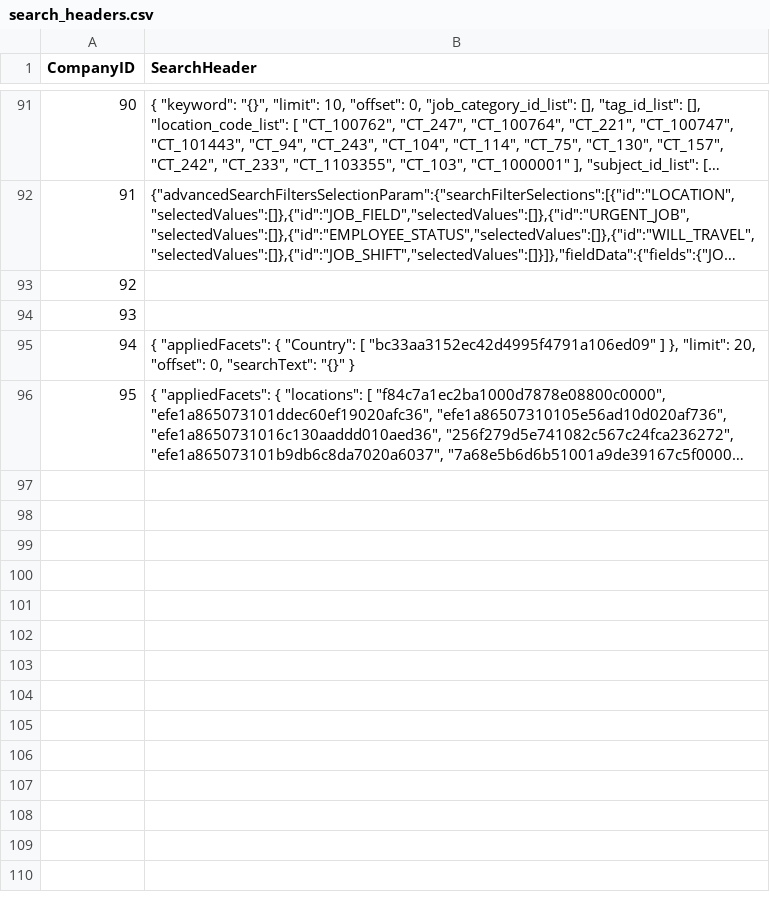
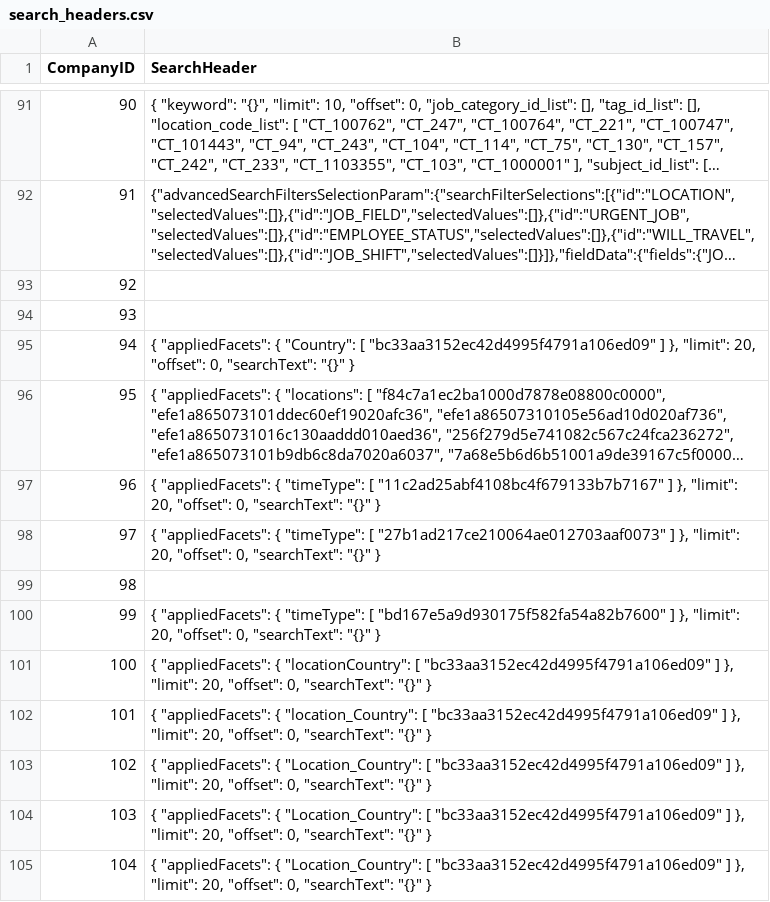
Before and after one commit to mehtajinesh/New-Full-Time-Jobs-Notifier, a CSV file: data/search_headers.csv, drawn as a sheet; only a part is shown, gaps mark what is left out; long unchanged cells end in …; the diff covers the shown part only; the diff names each change by its address in the sheet, - before the commit and + after, or states it on an @@ line.

```diff
--- a/data/search_headers.csv
+++ b/data/search_headers.csv
+row 97: 96 | { "appliedFacets": { "timeType": [ "11c2ad25abf4108bc4f679133b7b7167" ] }, "limit": 20, "offset": 0, "searchText": "{}" }
+row 98: 97 | { "appliedFacets": { "timeType": [ "27b1ad217ce210064ae012703aaf0073" ] }, "limit": 20, "offset": 0, "searchText": "{}" }
+row 99: 98
+row 100: 99 | { "appliedFacets": { "timeType": [ "bd167e5a9d930175f582fa54a82b7600" ] }, "limit": 20, "offset": 0, "searchText": "{}" }
+row 101: 100 | { "appliedFacets": { "locationCountry": [ "bc33aa3152ec42d4995f4791a106ed09" ] }, "limit": 20, "offset": 0, "searchText": "{}" }
+row 102: 101 | { "appliedFacets": { "location_Country": [ "bc33aa3152ec42d4995f4791a106ed09" ] }, "limit": 20, "offset": 0, "searchText": "{}" }
+row 103: 102 | { "appliedFacets": { "Location_Country": [ "bc33aa3152ec42d4995f4791a106ed09" ] }, "limit": 20, "offset": 0, "searchText": "{}" }
+row 104: 103 | { "appliedFacets": { "Location_Country": [ "bc33aa3152ec42d4995f4791a106ed09" ] }, "limit": 20, "offset": 0, "searchText": "{}" }
+row 105: 104 | { "appliedFacets": { "Location_Country": [ "bc33aa3152ec42d4995f4791a106ed09" ] }, "limit": 20, "offset": 0, "searchText": "{}" }
```
Also changed, not shown: 8 added rows and 1 edited cell elsewhere in this file, data/already_known_jobs.csv, data/company_data.csv, 5 other files.
